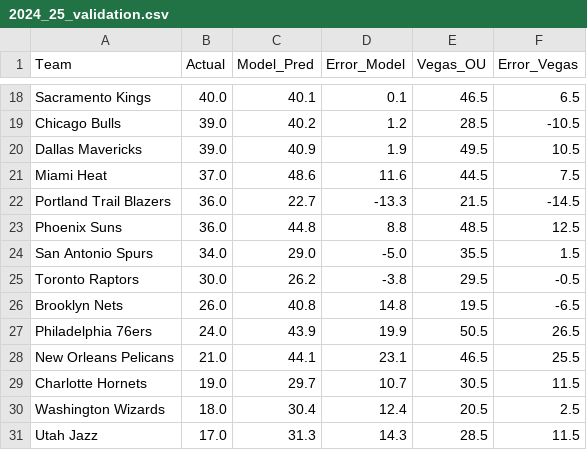
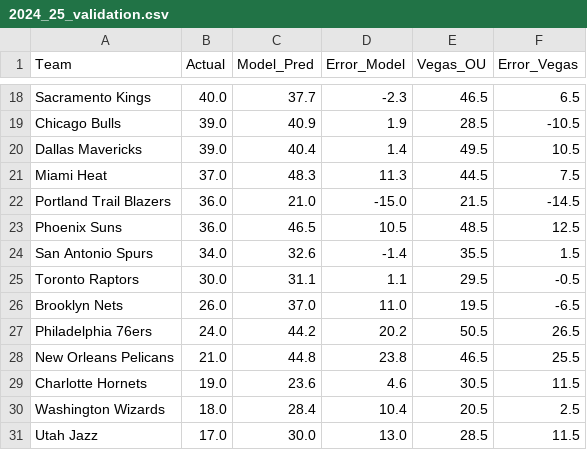
Before and after one commit to minsuk2609/NBA-FA-Prediction-Model, a CSV file: moneyball/2024_25_validation.csv, drawn as a sheet; only a part is shown, gaps mark what is left out; the diff covers the shown part only; the diff names each change by its address in the sheet, - before the commit and + after, or states it on an @@ line.

```diff
--- a/moneyball/2024_25_validation.csv
+++ b/moneyball/2024_25_validation.csv
-C18 (Model_Pred): 40.1
+C18 (Model_Pred): 37.7
-D18 (Error_Model): 0.1
+D18 (Error_Model): -2.3
-C19 (Model_Pred): 40.2
+C19 (Model_Pred): 40.9
-D19 (Error_Model): 1.2
+D19 (Error_Model): 1.9
-C20 (Model_Pred): 40.9
+C20 (Model_Pred): 40.4
-D20 (Error_Model): 1.9
+D20 (Error_Model): 1.4
-C21 (Model_Pred): 48.6
+C21 (Model_Pred): 48.3
-D21 (Error_Model): 11.6
+D21 (Error_Model): 11.3
-C22 (Model_Pred): 22.7
+C22 (Model_Pred): 21.0
-D22 (Error_Model): -13.3
+D22 (Error_Model): -15.0
-C23 (Model_Pred): 44.8
+C23 (Model_Pred): 46.5
-D23 (Error_Model): 8.8
+D23 (Error_Model): 10.5
-C24 (Model_Pred): 29.0
+C24 (Model_Pred): 32.6
-D24 (Error_Model): -5.0
+D24 (Error_Model): -1.4
-C25 (Model_Pred): 26.2
+C25 (Model_Pred): 31.1
-D25 (Error_Model): -3.8
+D25 (Error_Model): 1.1
-C26 (Model_Pred): 40.8
+C26 (Model_Pred): 37.0
-D26 (Error_Model): 14.8
+D26 (Error_Model): 11.0
-C27 (Model_Pred): 43.9
+C27 (Model_Pred): 44.2
-D27 (Error_Model): 19.9
+D27 (Error_Model): 20.2
-C28 (Model_Pred): 44.1
+C28 (Model_Pred): 44.8
-D28 (Error_Model): 23.1
+D28 (Error_Model): 23.8
-C29 (Model_Pred): 29.7
+C29 (Model_Pred): 23.6
-D29 (Error_Model): 10.7
+D29 (Error_Model): 4.6
-C30 (Model_Pred): 30.4
+C30 (Model_Pred): 28.4
-D30 (Error_Model): 12.4
+D30 (Error_Model): 10.4
-C31 (Model_Pred): 31.3
+C31 (Model_Pred): 30.0
-D31 (Error_Model): 14.3
+D31 (Error_Model): 13.0
```
Also changed, not shown: 32 edited cells elsewhere in this file, moneyball/Injuries.csv, moneyball/nba_2025_26_predictions.csv, 12 other files.
